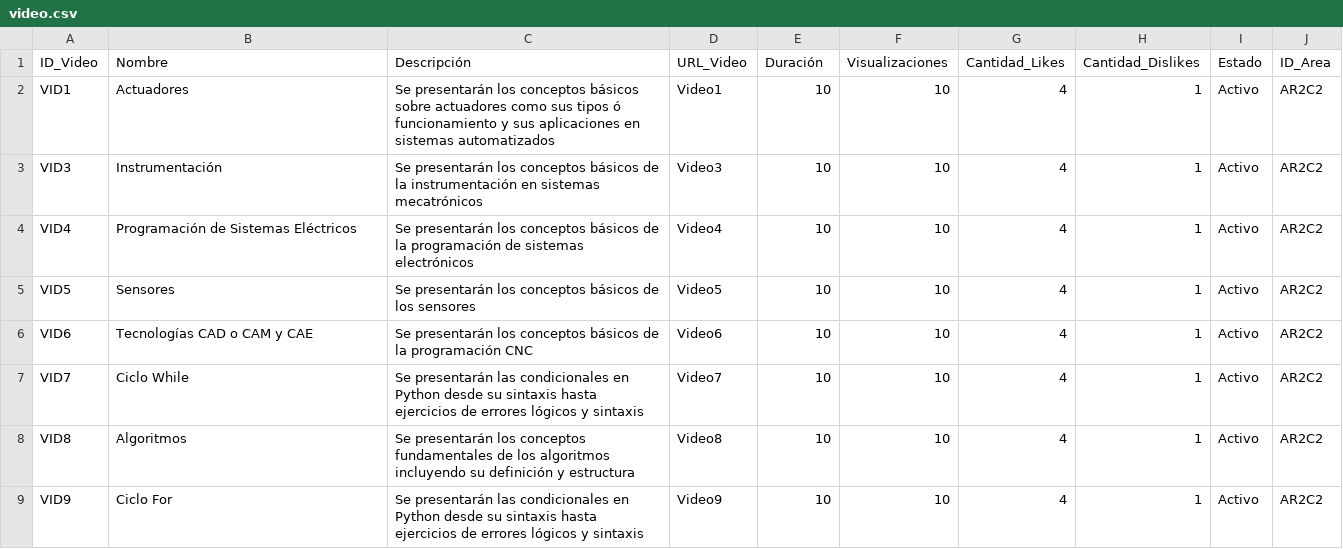
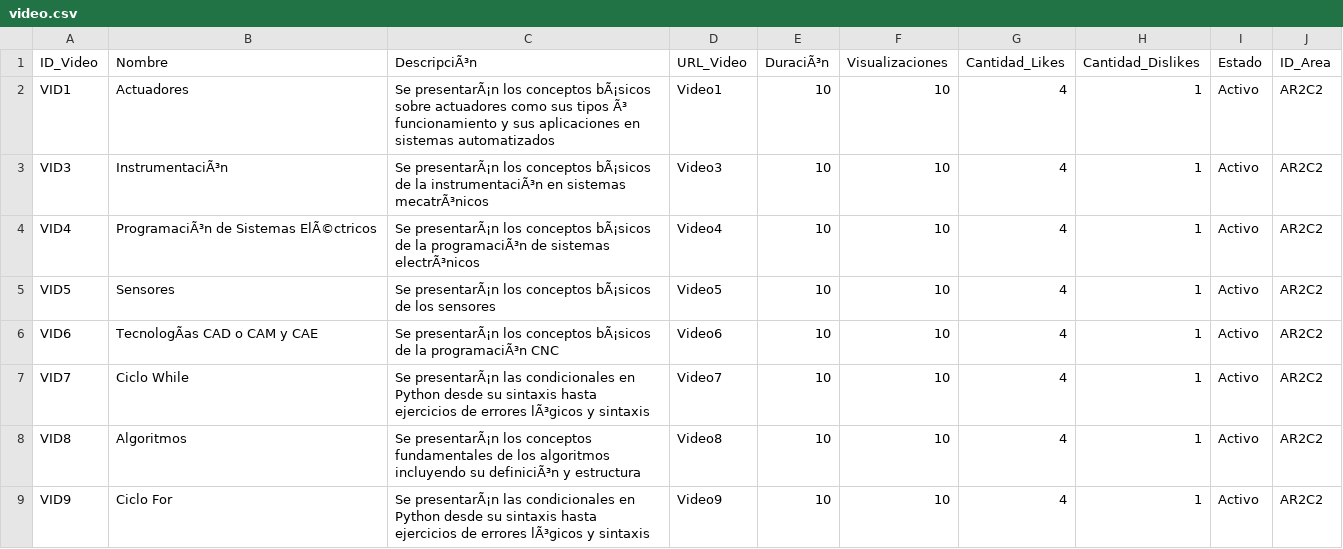
Before and after one commit to YED-1/RutaLincePY, a CSV file: assets/csv/video.csv, drawn as a sheet; only a part is shown; the diff covers the shown part only; the diff names each change by its address in the sheet, - before the commit and + after, or states it on an @@ line.

```diff
--- a/assets/csv/video.csv
+++ b/assets/csv/video.csv
-C1: Descripción
+C1: DescripciÃ³n
-E1: Duración
+E1: DuraciÃ³n
-C2 (DescripciÃ³n): Se presentarán los conceptos básicos sobre actuadores como sus tipos ó funcionamiento y…
+C2 (DescripciÃ³n): Se presentarÃ¡n los conceptos bÃ¡sicos sobre actuadores como sus tipos Ã³ funcionamiento y…
-B3 (Nombre): Instrumentación
+B3 (Nombre): InstrumentaciÃ³n
-C3 (DescripciÃ³n): Se presentarán los conceptos básicos de la instrumentación en sistemas mecatrónicos
+C3 (DescripciÃ³n): Se presentarÃ¡n los conceptos bÃ¡sicos de la instrumentaciÃ³n en sistemas mecatrÃ³nicos
-B4 (Nombre): Programación de Sistemas Eléctricos
+B4 (Nombre): ProgramaciÃ³n de Sistemas ElÃ©ctricos
-C4 (DescripciÃ³n): Se presentarán los conceptos básicos de la programación de sistemas electrónicos
+C4 (DescripciÃ³n): Se presentarÃ¡n los conceptos bÃ¡sicos de la programaciÃ³n de sistemas electrÃ³nicos
-C5 (DescripciÃ³n): Se presentarán los conceptos básicos de los…
+C5 (DescripciÃ³n): Se presentarÃ¡n los conceptos bÃ¡sicos de los…
-B6 (Nombre): Tecnologías CAD o CAM y CAE
+B6 (Nombre): TecnologÃas CAD o CAM y CAE
-C6 (DescripciÃ³n): Se presentarán los conceptos básicos de la programación CNC
+C6 (DescripciÃ³n): Se presentarÃ¡n los conceptos bÃ¡sicos de la programaciÃ³n CNC
-C7 (DescripciÃ³n): Se presentarán las condicionales en Python desde su sintaxis hasta ejercicios de errores lógicos y sintaxis
+C7 (DescripciÃ³n): Se presentarÃ¡n las condicionales en Python desde su sintaxis hasta ejercicios de errores lÃ³gicos y sintaxis
-C8 (DescripciÃ³n): Se presentarán los conceptos fundamentales de los algoritmos incluyendo su definición y estructura
+C8 (DescripciÃ³n): Se presentarÃ¡n los conceptos fundamentales de los algoritmos incluyendo su definiciÃ³n y estructura
-C9 (DescripciÃ³n): Se presentarán las condicionales en Python desde su sintaxis hasta ejercicios de errores lógicos y sintaxis
+C9 (DescripciÃ³n): Se presentarÃ¡n las condicionales en Python desde su sintaxis hasta ejercicios de errores lÃ³gicos y sintaxis
```
Also changed, not shown: 7 added rows and 1 edited cell elsewhere in this file, 14 other files.
